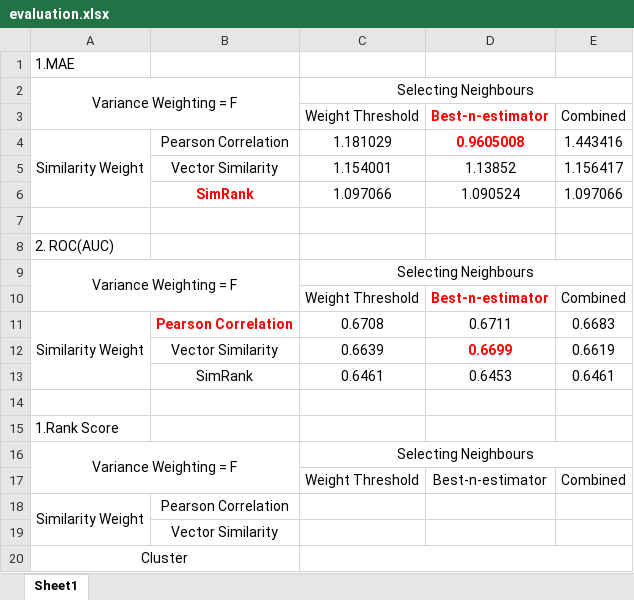
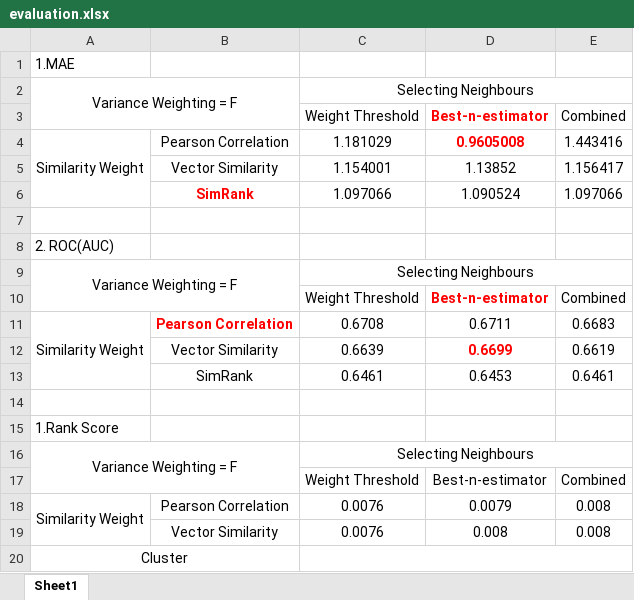
Before and after one commit to TZstatsADS/Spring2018-Project4-grp7, an Excel workbook: output/evaluation.xlsx, sheet Sheet1, drawn as a sheet; values as stored, in another font and other column widths than the file's, no borders; removed rows and columns are numbered as before the commit, all else as after; the diff names each change by its address in the sheet, - before the commit and + after, or states it on an @@ line.

```diff
--- a/output/evaluation.xlsx (sheet Sheet1)
+++ b/output/evaluation.xlsx (sheet Sheet1)
-C18 (Weight Threshold): (empty)
+C18 (Weight Threshold): 0.0076
-D18 (Best-n-estimator): (empty)
+D18 (Best-n-estimator): 0.0079
-E18 (Combined): (empty)
+E18 (Combined): 0.008
-row 19:  | Vector Similarity
+row 19:  | Vector Similarity | 0.0076 | 0.008 | 0.008
```
Also changed, not shown: 1 other file.
